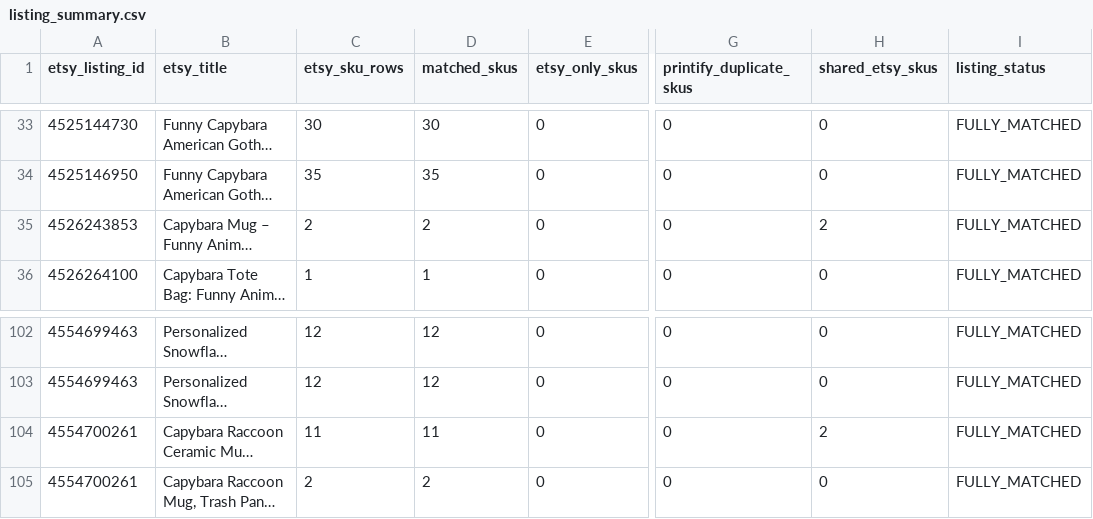
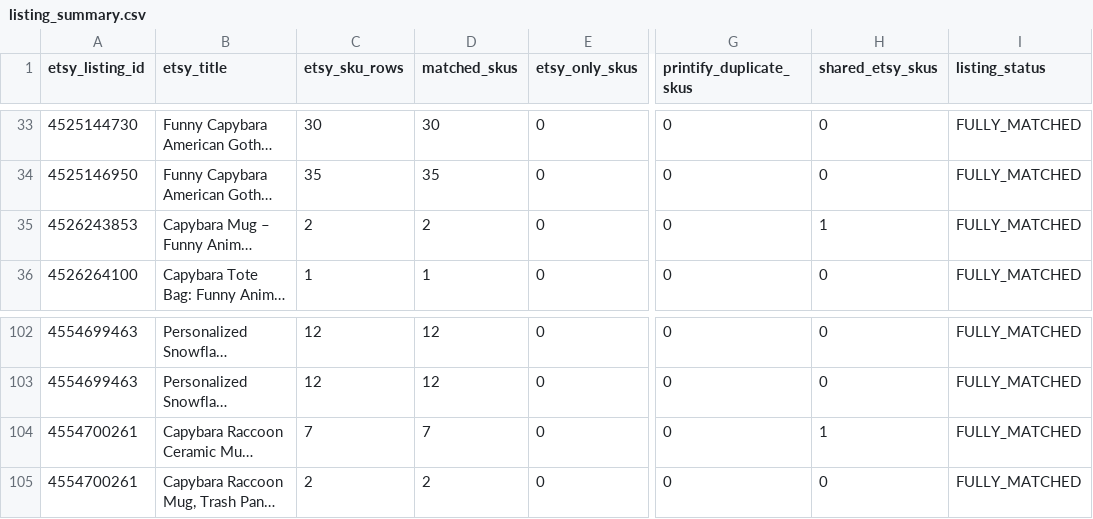
Before and after one commit to Tichu-Guru/Rob-etsy-store, a CSV file: output/listing_summary.csv, drawn as a sheet; only a part is shown, gaps mark what is left out; long unchanged cells end in …; the diff names each change by its address in the sheet, - before the commit and + after, or states it on an @@ line.

```diff
--- a/output/listing_summary.csv
+++ b/output/listing_summary.csv
-H35 (shared_etsy_skus): 2
+H35 (shared_etsy_skus): 1
-C104 (etsy_sku_rows): 11
+C104 (etsy_sku_rows): 7
-D104 (matched_skus): 11
+D104 (matched_skus): 7
-H104 (shared_etsy_skus): 2
+H104 (shared_etsy_skus): 1
```
Also changed, not shown: output/listing_profitability.csv, output/low_profit_listings.csv, 4 other files.
